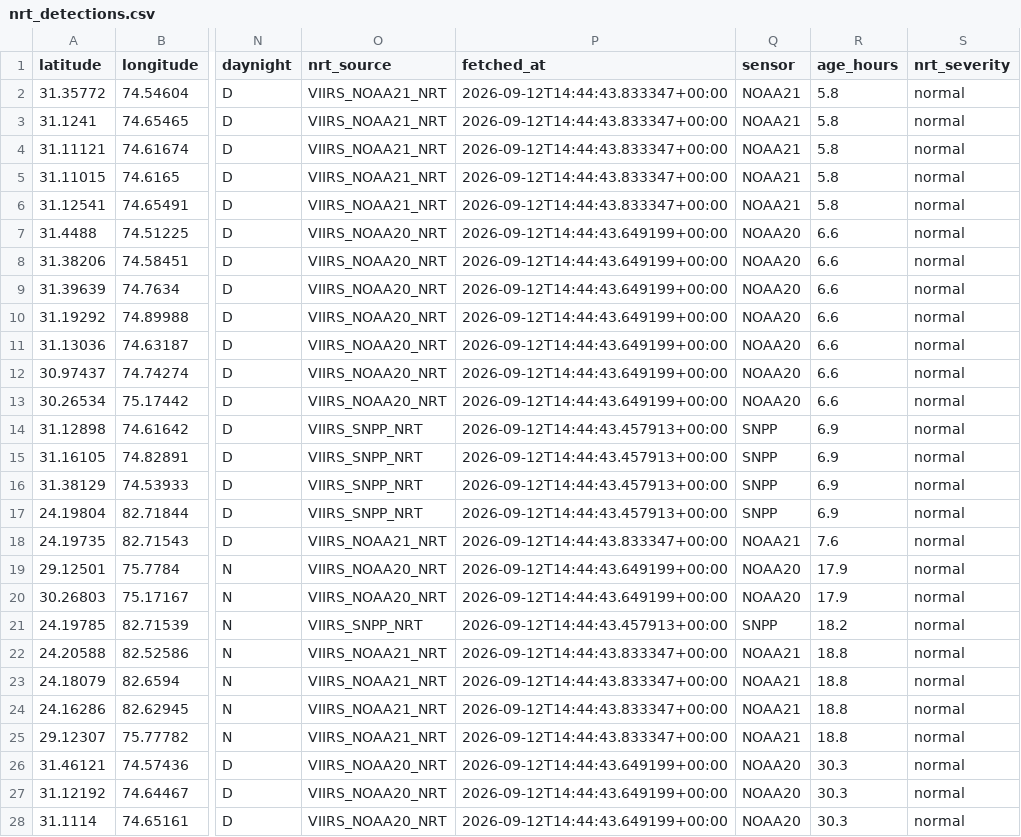
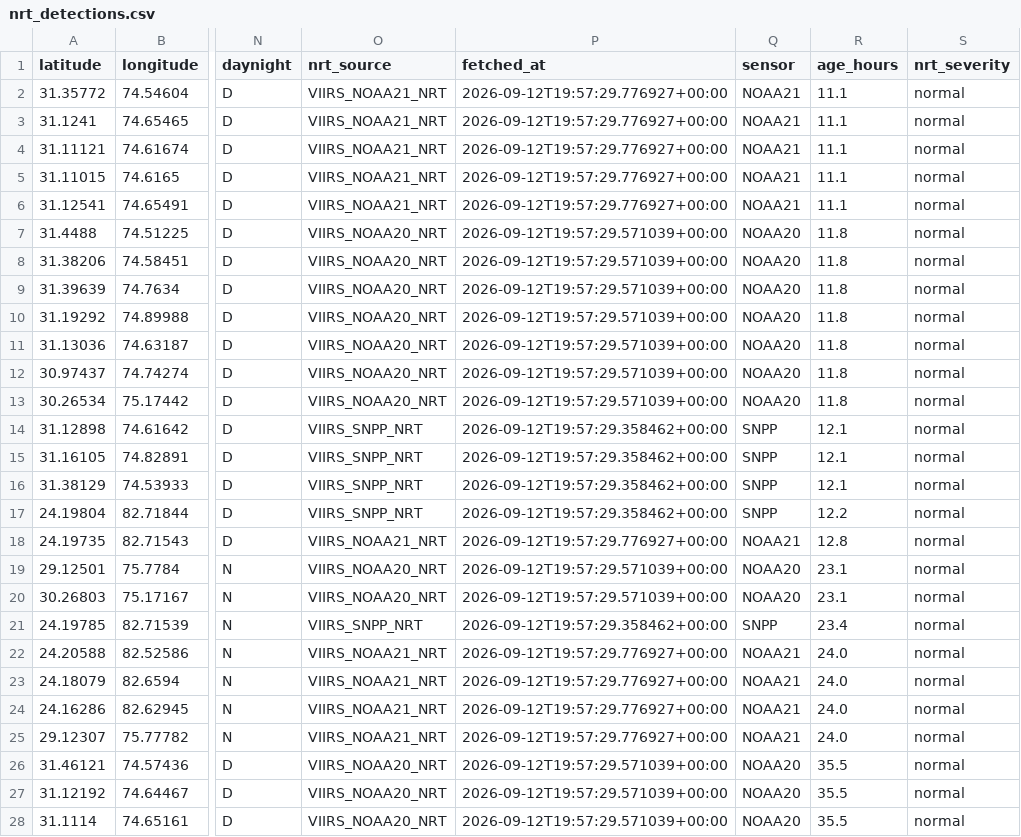
Before and after one commit to adarshkumars0808-creator/AgniRakshak, a CSV file: data/processed/nrt_detections.csv, drawn as a sheet; only a part is shown, gaps mark what is left out; the diff covers the shown part only; the diff names each change by its address in the sheet, - before the commit and + after, or states it on an @@ line.

```diff
--- a/data/processed/nrt_detections.csv
+++ b/data/processed/nrt_detections.csv
-P2:P6 (fetched_at): 2026-09-12T14:44:43.833347+00:00
+P2:P6 (fetched_at): 2026-09-12T19:57:29.776927+00:00
-R2:R6 (age_hours): 5.8
+R2:R6 (age_hours): 11.1
-P7:P13 (fetched_at): 2026-09-12T14:44:43.649199+00:00
+P7:P13 (fetched_at): 2026-09-12T19:57:29.571039+00:00
-R7:R13 (age_hours): 6.6
+R7:R13 (age_hours): 11.8
-P14:P17 (fetched_at): 2026-09-12T14:44:43.457913+00:00
+P14:P17 (fetched_at): 2026-09-12T19:57:29.358462+00:00
-R14:R16 (age_hours): 6.9
+R14:R16 (age_hours): 12.1
-R17 (age_hours): 6.9
+R17 (age_hours): 12.2
-P18 (fetched_at): 2026-09-12T14:44:43.833347+00:00
+P18 (fetched_at): 2026-09-12T19:57:29.776927+00:00
-R18 (age_hours): 7.6
+R18 (age_hours): 12.8
-P19:P20 (fetched_at): 2026-09-12T14:44:43.649199+00:00
+P19:P20 (fetched_at): 2026-09-12T19:57:29.571039+00:00
-R19:R20 (age_hours): 17.9
+R19:R20 (age_hours): 23.1
-P21 (fetched_at): 2026-09-12T14:44:43.457913+00:00
+P21 (fetched_at): 2026-09-12T19:57:29.358462+00:00
-R21 (age_hours): 18.2
+R21 (age_hours): 23.4
-P22:P25 (fetched_at): 2026-09-12T14:44:43.833347+00:00
+P22:P25 (fetched_at): 2026-09-12T19:57:29.776927+00:00
-R22:R25 (age_hours): 18.8
+R22:R25 (age_hours): 24.0
-P26:P28 (fetched_at): 2026-09-12T14:44:43.649199+00:00
+P26:P28 (fetched_at): 2026-09-12T19:57:29.571039+00:00
-R26:R28 (age_hours): 30.3
+R26:R28 (age_hours): 35.5
```
Also changed, not shown: 28 edited cells elsewhere in this file, 3 other files.
